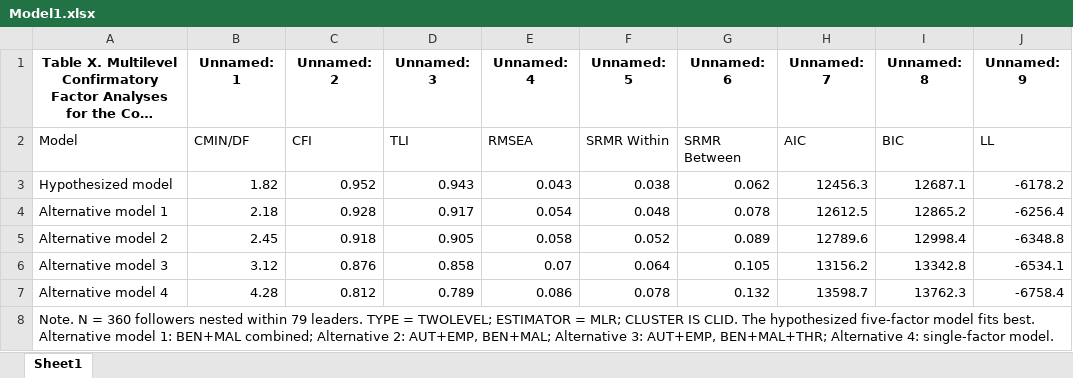
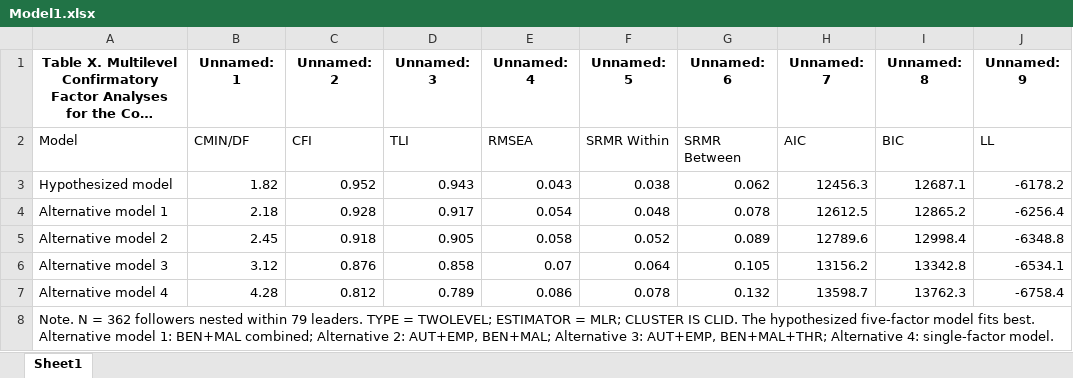
Before and after one commit to chenkai66/leader_survey_-, an Excel workbook: results/Model1.xlsx, sheet Sheet1, drawn as a sheet; only a part is shown; long unchanged cells end in …; values as stored, in another font and other column widths than the file's, no borders; the diff names each change by its address in the sheet, - before the commit and + after, or states it on an @@ line.

```diff
--- a/results/Model1.xlsx (sheet Sheet1)
+++ b/results/Model1.xlsx (sheet Sheet1)
-A8: …N = 360 followers nested…
+A8: …N = 362 followers nested…
```
Also changed, not shown: results/ICC空模型.xlsx, results/Model2.xlsx, 6 other files.
